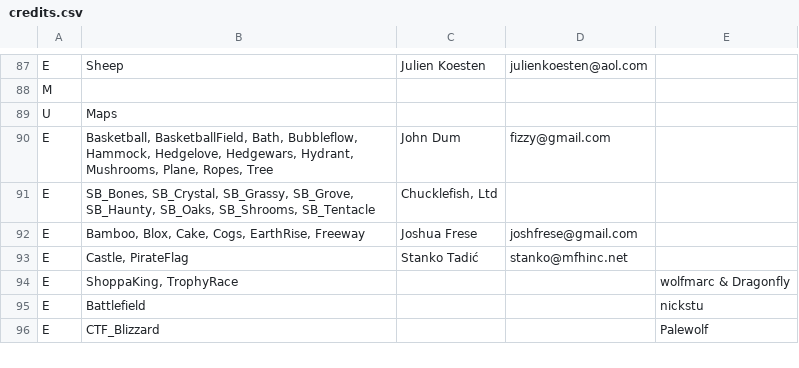
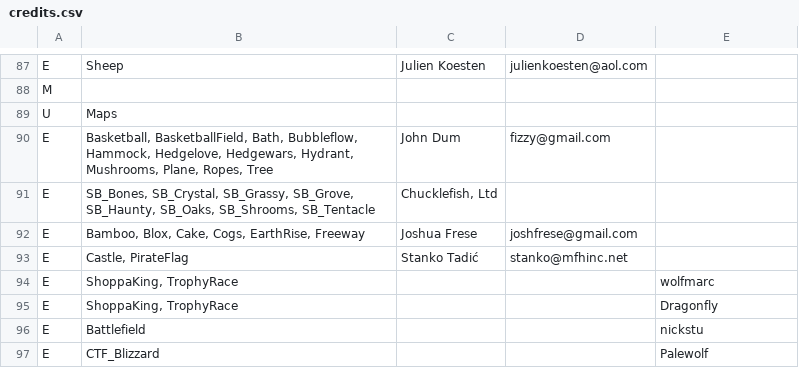
Before and after one commit to burp/hedgewars, a CSV file: QTfrontend/res/credits.csv, drawn as a sheet; only a part is shown, gaps mark what is left out.

Commit message:
Credits: Split off wolfmarc and Dragonfly

```diff
--- a/QTfrontend/res/credits.csv
+++ b/QTfrontend/res/credits.csv
@@ -93,3 +93,4 @@ E,"Bamboo, Blox, Cake, Cogs, EarthRise, Freeway","Joshua Frese","joshfrese@gmail
 E,"Castle, PirateFlag","Stanko Tadić","stanko@mfhinc.net",
-E,"ShoppaKing, TrophyRace",,,"wolfmarc & Dragonfly"
+E,"ShoppaKing, TrophyRace",,,"wolfmarc"
+E,"ShoppaKing, TrophyRace",,,"Dragonfly"
 E,"Battlefield",,,"nickstu"
```
